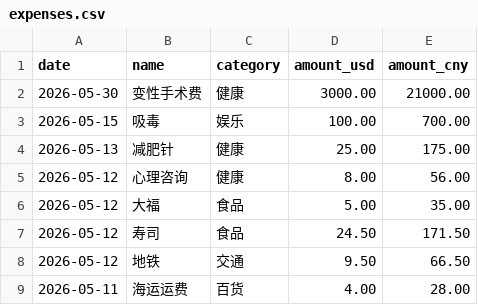
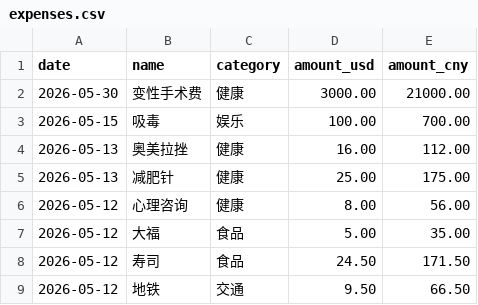
Before and after one commit to yang-lanlan/jizhang, a CSV file: data/expenses.csv, drawn as a sheet; only a part is shown; the shorter side is filled out with more unchanged rows; the diff names each change by its address in the sheet, - before the commit and + after, or states it on an @@ line.

Commit message:
chore: update csv 2026-05-13T17:12:49.903Z

```diff
--- a/data/expenses.csv
+++ b/data/expenses.csv
+row 4: 2026-05-13 | 奥美拉挫 | 健康 | 16.00 | 112.00
```
